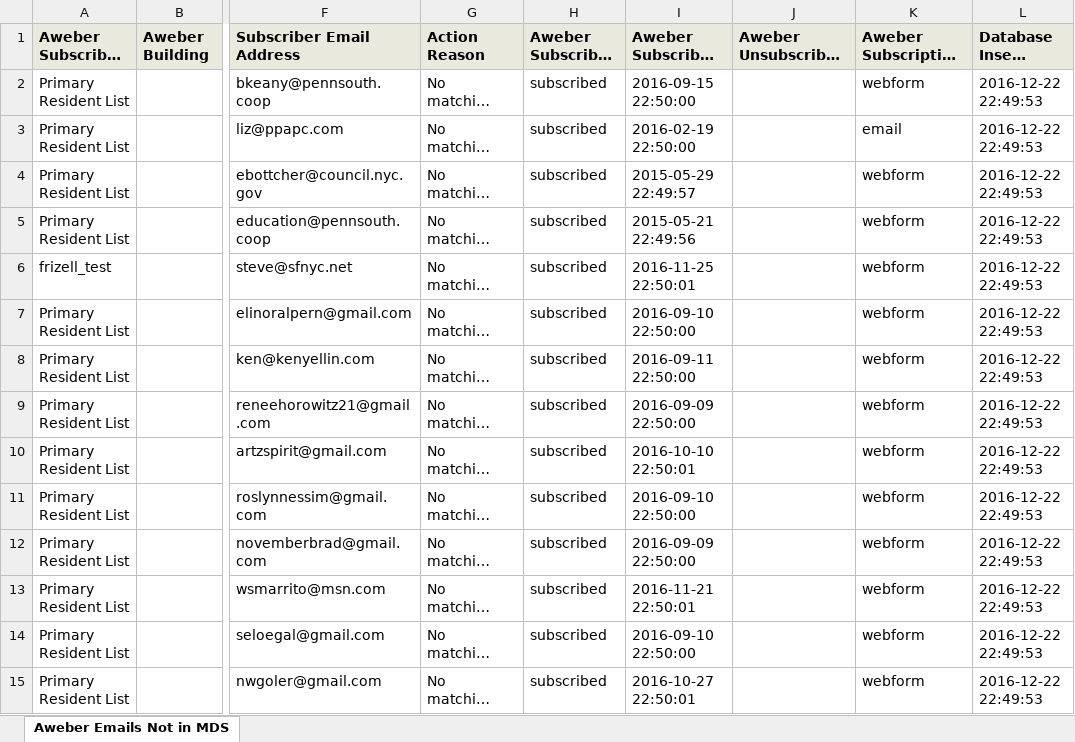
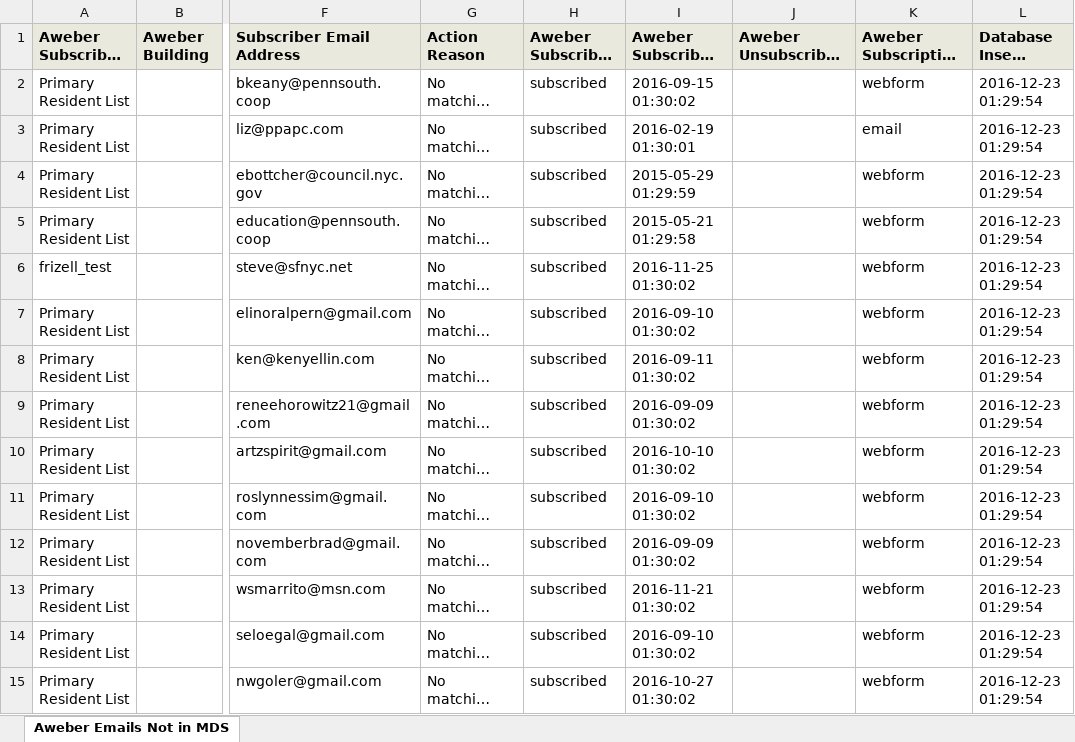
Before and after one commit to sfrizell/pennsouth-aweber, an Excel workbook: app_output/aweber_emails_not_in_mds1.xlsx, sheet Aweber Emails Not in MDS, drawn as a sheet; only a part is shown, gaps mark what is left out; long unchanged cells end in …; values as stored, in another font and other column widths than the file's, no borders; the diff covers the shown part only; the diff names each change by its address in the sheet, - before the commit and + after, or states it on an @@ line.

```diff
--- a/app_output/aweber_emails_not_in_mds1.xlsx (sheet Aweber Emails Not in MDS)
+++ b/app_output/aweber_emails_not_in_mds1.xlsx (sheet Aweber Emails Not in MDS)
-I2 (Aweber Subscribed At): 2016-09-15 22:50:00
+I2 (Aweber Subscribed At): 2016-09-15 01:30:02
-L2:L15 (Database Insert Date): 2016-12-22 22:49:53
+L2:L15 (Database Insert Date): 2016-12-23 01:29:54
-I3 (Aweber Subscribed At): 2016-02-19 22:50:00
+I3 (Aweber Subscribed At): 2016-02-19 01:30:01
-I4 (Aweber Subscribed At): 2015-05-29 22:49:57
+I4 (Aweber Subscribed At): 2015-05-29 01:29:59
-I5 (Aweber Subscribed At): 2015-05-21 22:49:56
+I5 (Aweber Subscribed At): 2015-05-21 01:29:58
-I6 (Aweber Subscribed At): 2016-11-25 22:50:01
+I6 (Aweber Subscribed At): 2016-11-25 01:30:02
-I7 (Aweber Subscribed At): 2016-09-10 22:50:00
+I7 (Aweber Subscribed At): 2016-09-10 01:30:02
-I8 (Aweber Subscribed At): 2016-09-11 22:50:00
+I8 (Aweber Subscribed At): 2016-09-11 01:30:02
-I9 (Aweber Subscribed At): 2016-09-09 22:50:00
+I9 (Aweber Subscribed At): 2016-09-09 01:30:02
-I10 (Aweber Subscribed At): 2016-10-10 22:50:01
+I10 (Aweber Subscribed At): 2016-10-10 01:30:02
-I11 (Aweber Subscribed At): 2016-09-10 22:50:00
+I11 (Aweber Subscribed At): 2016-09-10 01:30:02
-I12 (Aweber Subscribed At): 2016-09-09 22:50:00
+I12 (Aweber Subscribed At): 2016-09-09 01:30:02
-I13 (Aweber Subscribed At): 2016-11-21 22:50:01
+I13 (Aweber Subscribed At): 2016-11-21 01:30:02
-I14 (Aweber Subscribed At): 2016-09-10 22:50:00
+I14 (Aweber Subscribed At): 2016-09-10 01:30:02
-I15 (Aweber Subscribed At): 2016-10-27 22:50:01
+I15 (Aweber Subscribed At): 2016-10-27 01:30:02
```
Also changed, not shown: 1022 edited cells elsewhere in this sheet, app_output/aweber_updates1.xlsx, app_output/aweber_updates2.xlsx, 6 other files.
